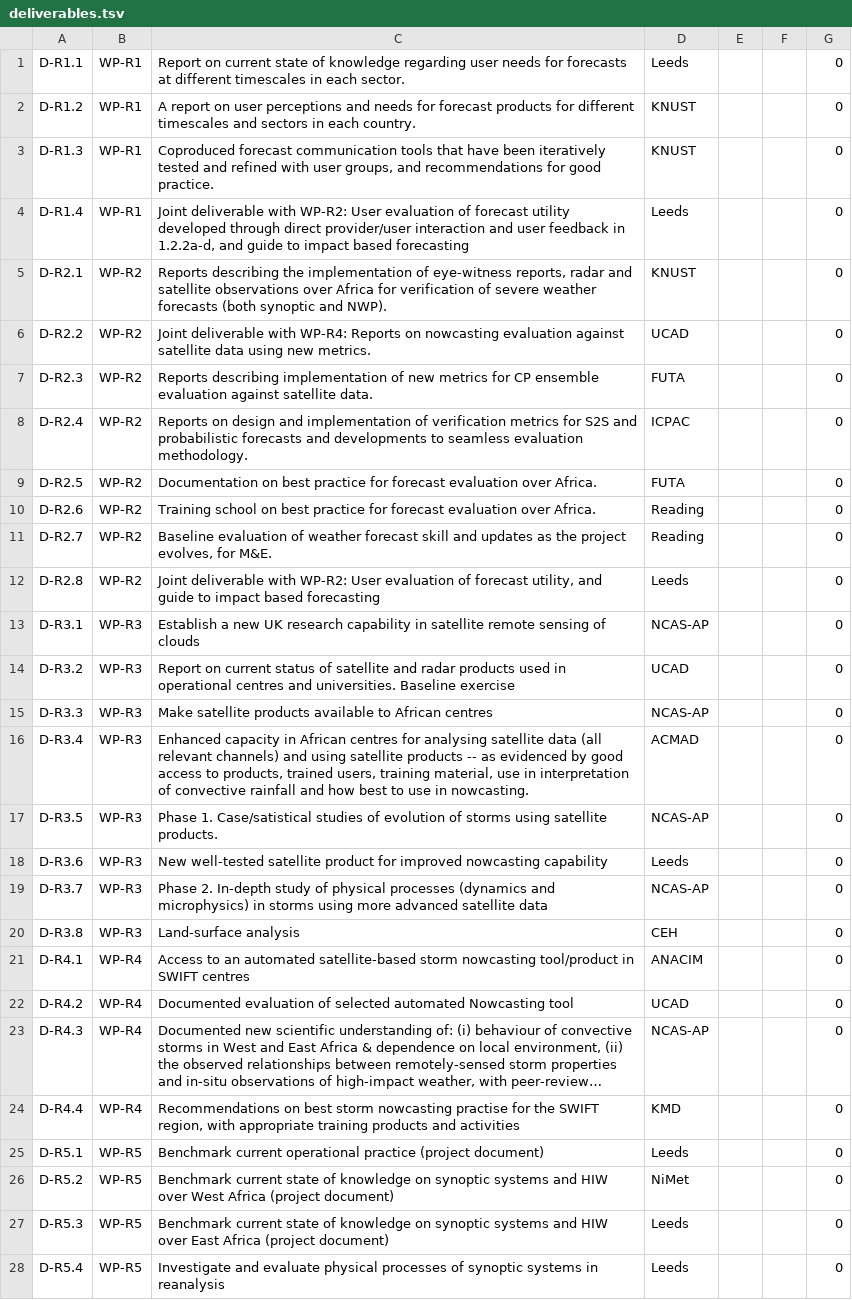
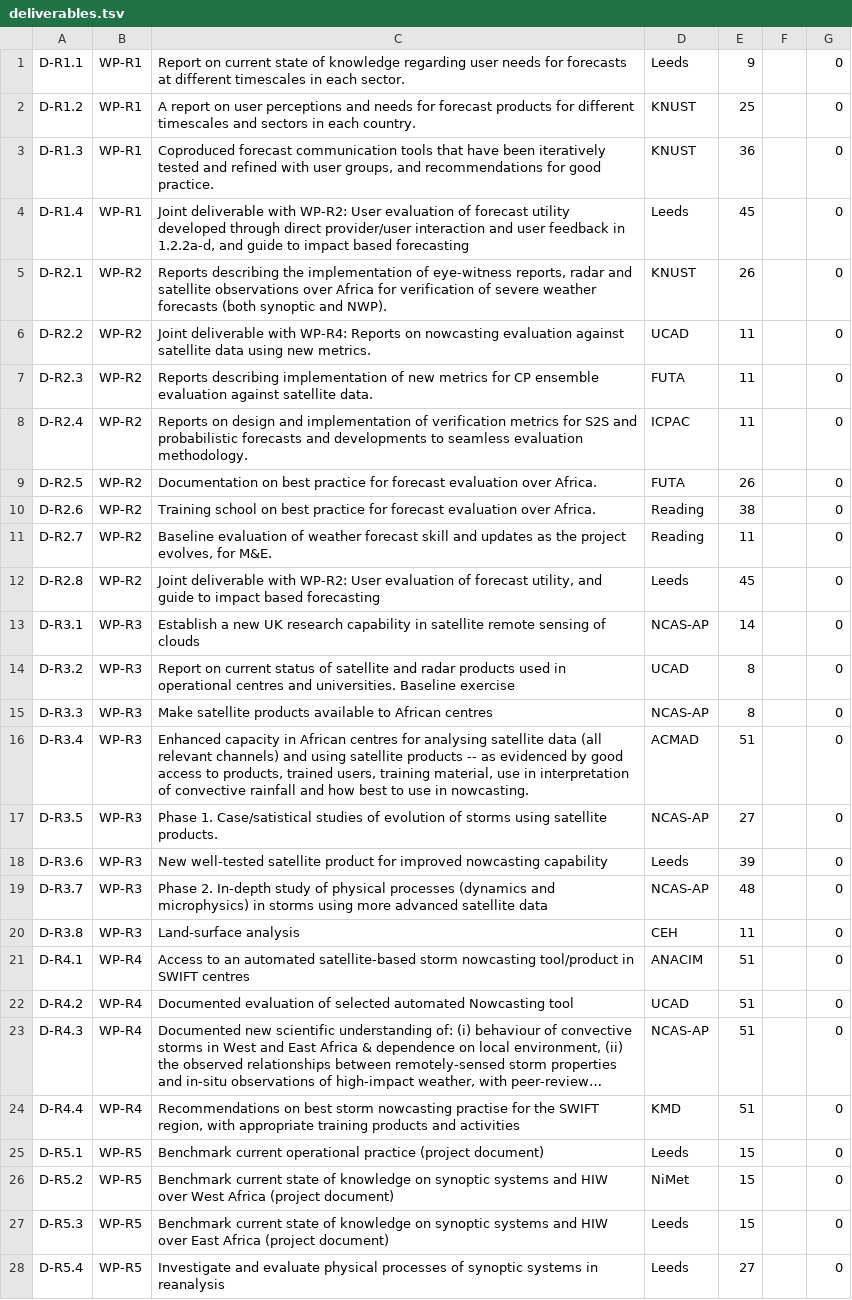
Before and after one commit to cemac/SWIFTDB, a TSV file: deliverables.tsv, drawn as a sheet; only a part is shown; long unchanged cells end in …; the diff covers the shown part only; the diff names each change by its address in the sheet, - before the commit and + after, or states it on an @@ line.

Commit message:
Add month due to deliverables data

```diff
--- a/deliverables.tsv
+++ b/deliverables.tsv
-E1: (empty)
+E1: 9
-E2: (empty)
+E2: 25
-E3: (empty)
+E3: 36
-E4: (empty)
+E4: 45
-E5: (empty)
+E5: 26
-E6:E8: (empty)
+E6:E8: 11
-E9: (empty)
+E9: 26
-E10: (empty)
+E10: 38
-E11: (empty)
+E11: 11
-E12: (empty)
+E12: 45
-E13: (empty)
+E13: 14
-E14:E15: (empty)
+E14:E15: 8
-E16: (empty)
+E16: 51
-E17: (empty)
+E17: 27
-E18: (empty)
+E18: 39
-E19: (empty)
+E19: 48
-E20: (empty)
+E20: 11
-E21:E24: (empty)
+E21:E24: 51
-E25:E27: (empty)
+E25:E27: 15
-E28: (empty)
+E28: 27
```
Also changed, not shown: 62 edited cells elsewhere in this file, 4 other files.
